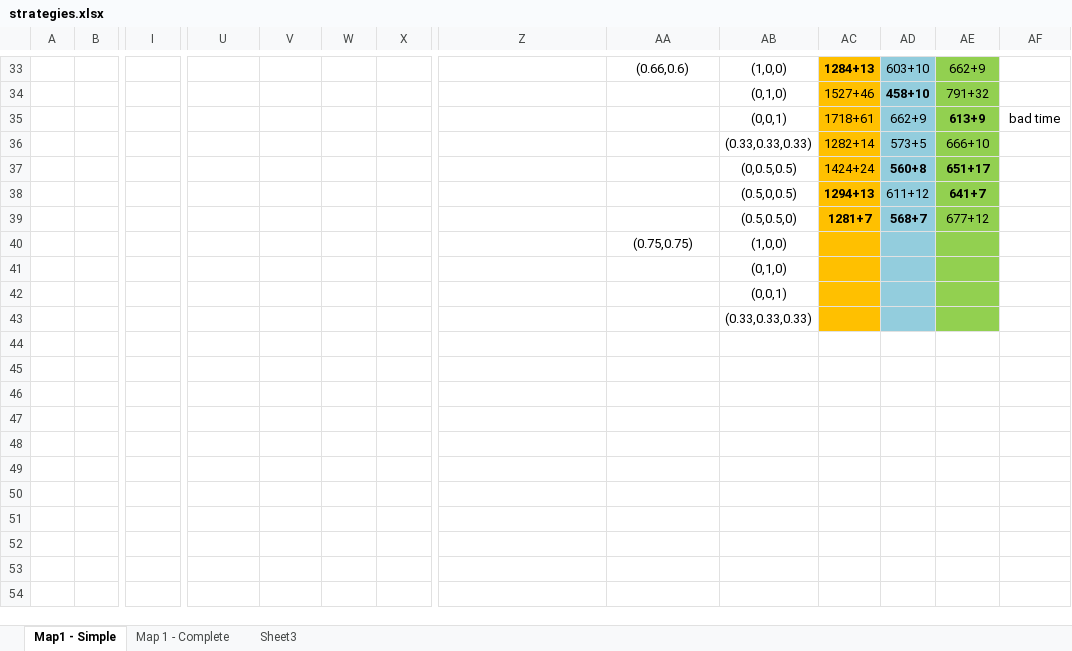
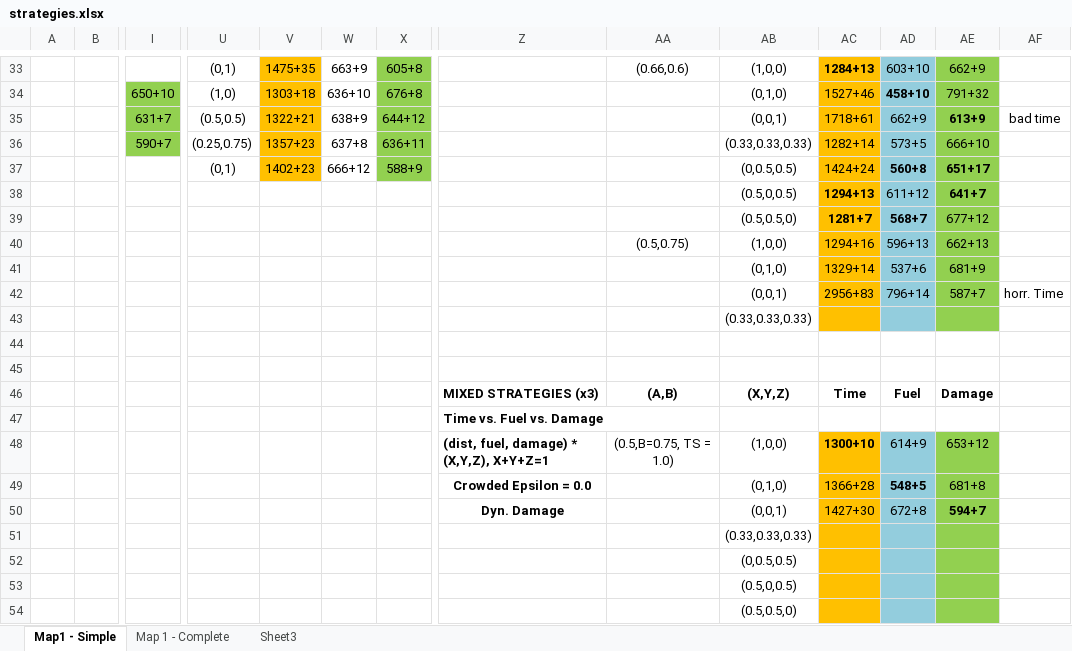
Before and after one commit to EssexUniversityMCTS/MultiObjectiveMCTS, an Excel workbook: strategies.xlsx, sheet Map1 - Simple, drawn as a sheet; only a part is shown, gaps mark what is left out; values as stored, in another font and other column widths than the file's, no borders; removed rows and columns are numbered as before the commit, all else as after; rows hold the shown columns only; the diff covers the shown part only; the diff names each change by its address in the sheet, - before the commit and + after, or states it on an @@ line.

Commit message:
dynamic weighting for damage strategy

```diff
--- a/strategies.xlsx (sheet Map1 - Simple)
+++ b/strategies.xlsx (sheet Map1 - Simple)
-U33: (empty)
+U33: (0,1)
-V33: (empty)
+V33: 1475+35
-V33 fill: none
+V33 fill: #FFC000
-W33: (empty)
+W33: 663+9
-X33: (empty)
+X33: 605+8
-X33 fill: none
+X33 fill: #92D050
-row 34:  |  |  |  |  |  |  |  |  | (0,1,0) | 1527+46 | 458+10 | 791+32
-row 35:  |  |  |  |  |  |  |  |  | (0,0,1) | 1718+61 | 662+9 | 613+9 | bad time
-row 36:  |  |  |  |  |  |  |  |  | (0.33,0.33,0.33) | 1282+14 | 573+5 | 666+10
-row 37:  |  |  |  |  |  |  |  |  | (0,0.5,0.5) | 1424+24 | 560+8 | 651+17
+row 34:  |  | 650+10 | (1,0) | 1303+18 | 636+10 | 676+8 |  |  | (0,1,0) | 1527+46 | 458+10 | 791+32
+row 35:  |  | 631+7 | (0.5,0.5) | 1322+21 | 638+9 | 644+12 |  |  | (0,0,1) | 1718+61 | 662+9 | 613+9 | bad time
+row 36:  |  | 590+7 | (0.25,0.75) | 1357+23 | 637+8 | 636+11 |  |  | (0.33,0.33,0.33) | 1282+14 | 573+5 | 666+10
+row 37:  |  |  | (0,1) | 1402+23 | 666+12 | 588+9 |  |  | (0,0.5,0.5) | 1424+24 | 560+8 | 651+17
-row 40:  |  |  |  |  |  |  |  | (0.75,0.75) | (1,0,0)
-row 41:  |  |  |  |  |  |  |  |  | (0,1,0)
-row 42:  |  |  |  |  |  |  |  |  | (0,0,1)
+row 40:  |  |  |  |  |  |  |  | (0.5,0.75) | (1,0,0) | 1294+16 | 596+13 | 662+13
+row 41:  |  |  |  |  |  |  |  |  | (0,1,0) | 1329+14 | 537+6 | 681+9
+row 42:  |  |  |  |  |  |  |  |  | (0,0,1) | 2956+83 | 796+14 | 587+7 | horr. Time
+row 44: (empty)
+row 45: (empty)
+row 46:  |  |  |  |  |  |  | MIXED STRATEGIES (x3) | (A,B) | (X,Y,Z) | Time | Fuel | Damage
+row 47:  |  |  |  |  |  |  | Time vs. Fuel vs. Damage
+row 48:  |  |  |  |  |  |  | (dist, fuel, damage) * (X,Y,Z), X+Y+Z=1 | (0.5,B=0.75, TS = 1.0) | (1,0,0) | 1300+10 | 614+9 | 653+12
+row 49:  |  |  |  |  |  |  | Crowded Epsilon = 0.0 |  | (0,1,0) | 1366+28 | 548+5 | 681+8
+row 50:  |  |  |  |  |  |  | Dyn. Damage |  | (0,0,1) | 1427+30 | 672+8 | 594+7
+row 51:  |  |  |  |  |  |  |  |  | (0.33,0.33,0.33)
+row 52:  |  |  |  |  |  |  |  |  | (0,0.5,0.5)
+row 53:  |  |  |  |  |  |  |  |  | (0.5,0,0.5)
+row 54:  |  |  |  |  |  |  |  |  | (0.5,0.5,0)
```
Also changed, not shown: 3 added rows, 3 removed rows, 18 edited cells and cell formats elsewhere in this sheet, 5 other files.
